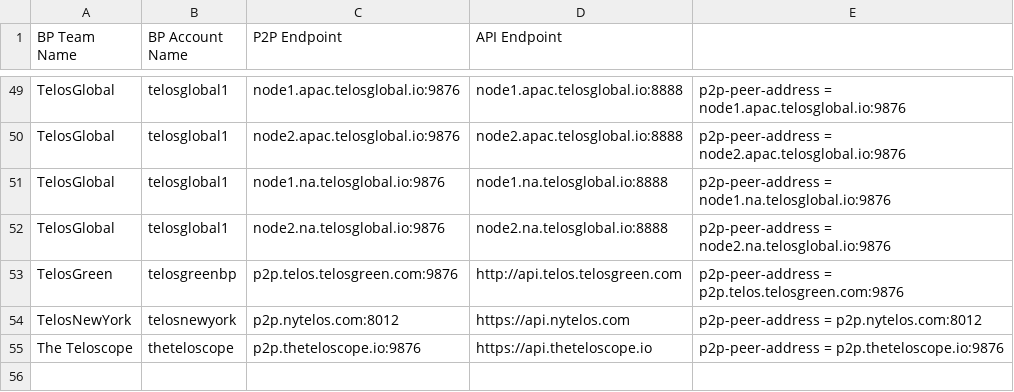
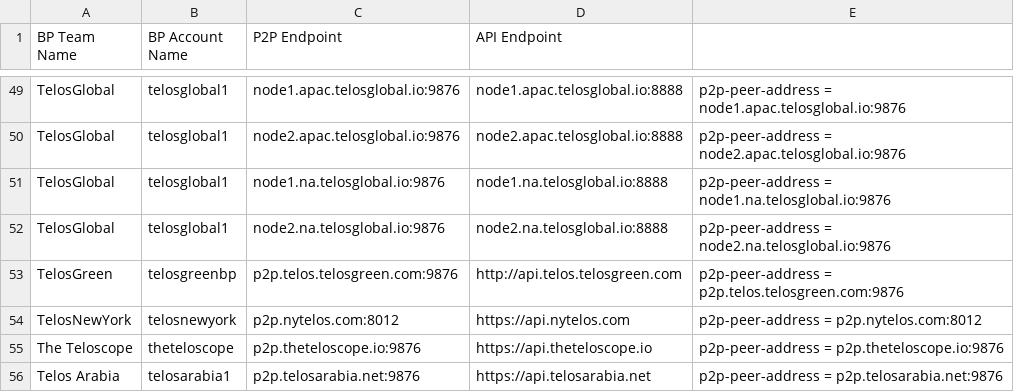
Before and after one commit to telosnetwork/api-p2p-nodes, a CSV file: TelosMainNet.csv, drawn as a sheet; only a part is shown, gaps mark what is left out; the diff names each change by its address in the sheet, - before the commit and + after, or states it on an @@ line.

Commit message:
Update TelosMainNet.csv

```diff
--- a/TelosMainNet.csv
+++ b/TelosMainNet.csv
+row 56: Telos Arabia | telosarabia1 | p2p.telosarabia.net:9876 | https://api.telosarabia.net | p2p-peer-address = p2p.telosarabia.net:9876
```
